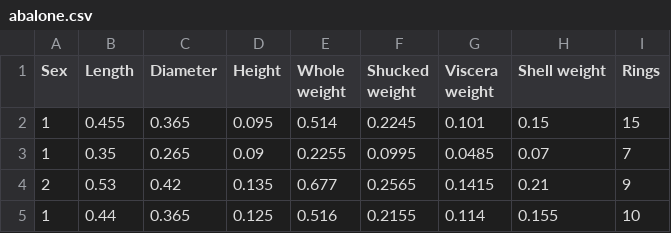
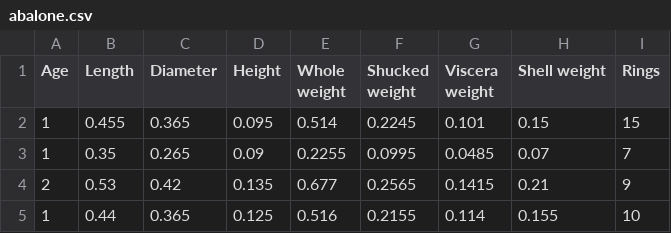
Before and after one commit to SwetalaxmiBV/INSE6220Project, a CSV file: abalone.csv, drawn as a sheet; only a part is shown.

Commit message:
Update abalone.csv

```diff
--- a/abalone.csv
+++ b/abalone.csv
@@ -1,2 +1,2 @@
-Sex,Length,Diameter,Height,Whole weight,Shucked weight,Viscera weight,Shell weight,Rings
+Age,Length,Diameter,Height,Whole weight,Shucked weight,Viscera weight,Shell weight,Rings
 1,0.455,0.365,0.095,0.514,0.2245,0.101,0.15,15
```
